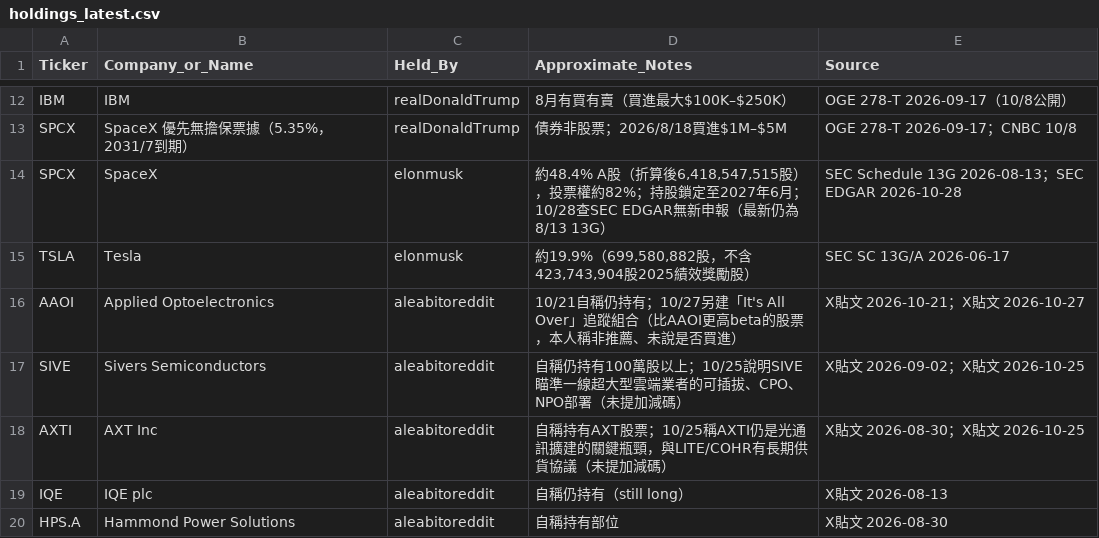
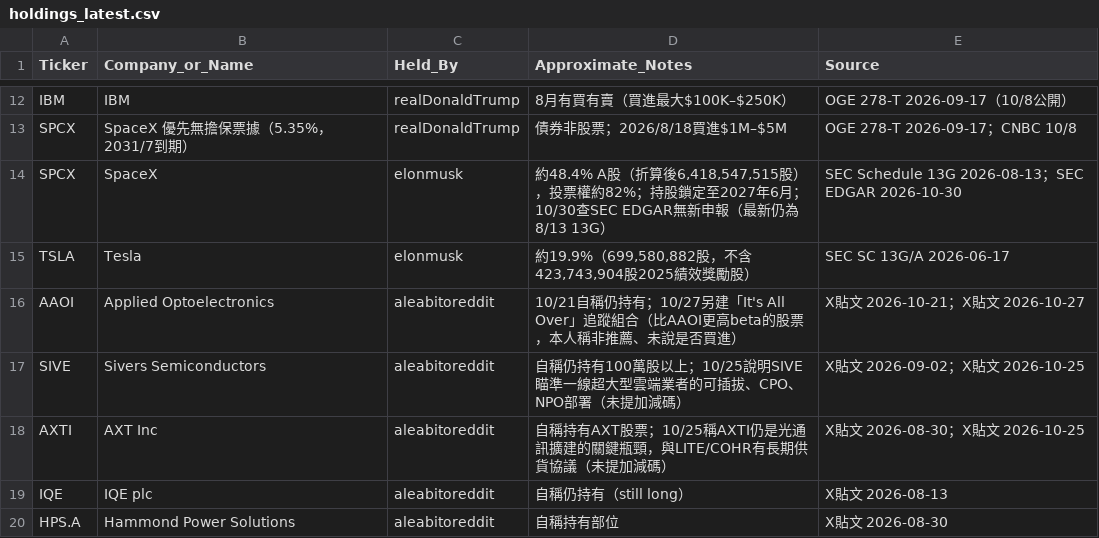
Before and after one commit to aqtjames9/tw-stock-news, a CSV file: data/holdings_latest.csv, drawn as a sheet; only a part is shown, gaps mark what is left out.

```diff
--- a/data/holdings_latest.csv
+++ b/data/holdings_latest.csv
@@ -13,3 +13,3 @@ IBM,IBM,realDonaldTrump,8月有買有賣（買進最大$100K–$250K）,OGE 278-
 SPCX,SpaceX 優先無擔保票據（5.35%，2031/7到期）,realDonaldTrump,債券非股票；2026/8/18買進$1M–$5M,OGE 278-T 2026-09-17；CNBC 10/8
-SPCX,SpaceX,elonmusk,"約48.4% A股（折算後6,418,547,515股），投票權約82%；持股鎖定至2027年6月；10/28查SEC EDGAR無新申報（最新仍為8/13 13G）",SEC Schedule 13G 2026-08-13；SEC EDGAR 2026-10-28
+SPCX,SpaceX,elonmusk,"約48.4% A股（折算後6,418,547,515股），投票權約82%；持股鎖定至2027年6月；10/30查SEC EDGAR無新申報（最新仍為8/13 13G）",SEC Schedule 13G 2026-08-13；SEC EDGAR 2026-10-30
 TSLA,Tesla,elonmusk,"約19.9%（699,580,882股，不含423,743,904股2025績效獎勵股）",SEC SC 13G/A 2026-06-17
```
Also changed, not shown: 2 other files.
